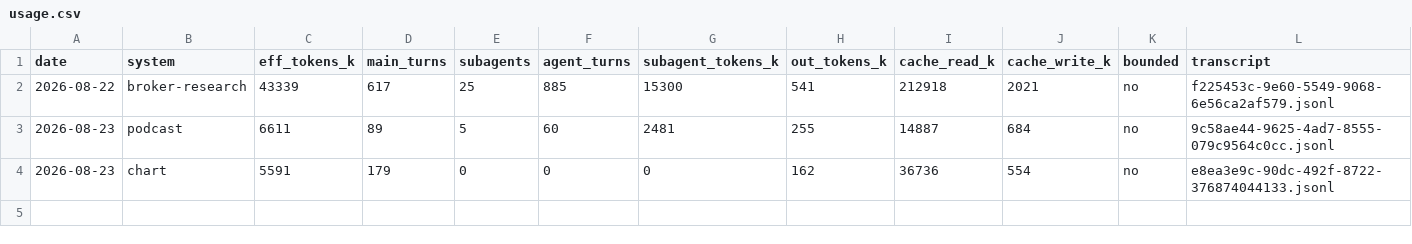
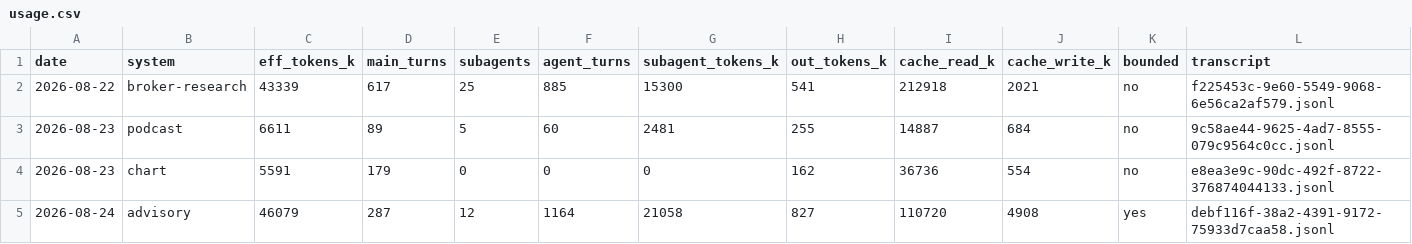
Before and after one commit to GunDamnBoy/kb-core, a CSV file: metrics/usage.csv, drawn as a sheet.

```diff
--- a/metrics/usage.csv
+++ b/metrics/usage.csv
@@ -4 +4,2 @@ date,system,eff_tokens_k,main_turns,subagents,agent_turns,subagent_tokens_k,out_
 2026-08-23,chart,5591,179,0,0,0,162,36736,554,no,e8ea3e9c-90dc-492f-8722-376874044133.jsonl
+2026-08-24,advisory,46079,287,12,1164,21058,827,110720,4908,yes,debf116f-38a2-4391-9172-75933d7caa58.jsonl
```
Also changed, not shown: 14 other files.
